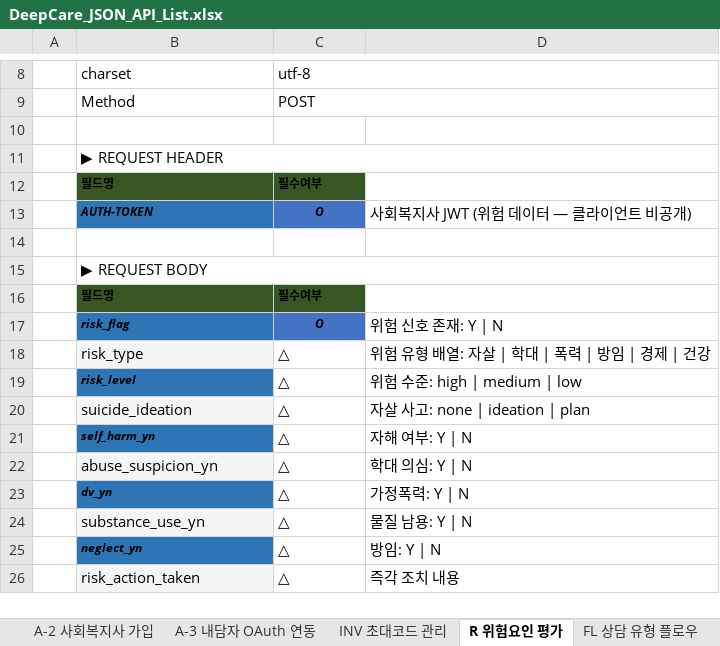
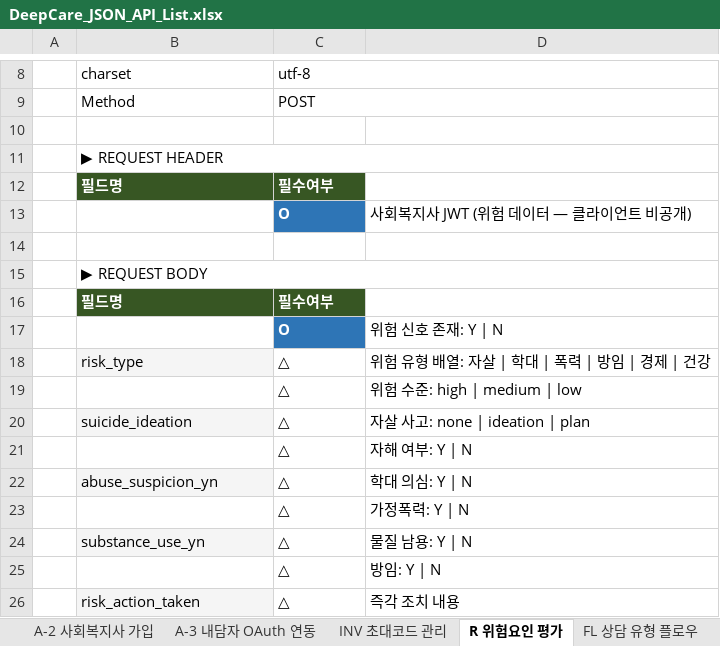
Before and after one commit to heerim0223/DeepCare, an Excel workbook: docs/DeepCare_JSON_API_List.xlsx, sheet R 위험요인 평가, drawn as a sheet; only a part is shown, gaps mark what is left out; values as stored, in another font and other column widths than the file's, no borders; the diff covers the shown part only; the diff names each change by its address in the sheet, - before the commit and + after, or states it on an @@ line.

```diff
--- a/docs/DeepCare_JSON_API_List.xlsx (sheet R 위험요인 평가)
+++ b/docs/DeepCare_JSON_API_List.xlsx (sheet R 위험요인 평가)
-B12:C13 text colour: black
+B12:C13 text colour: #FFFFFF, text size: larger
-B12:C12 italic: on
+B12:C12 italic: off
@@ B13 fill: #2E75B6 → none, alignment: left → center @@
@@ C13 alignment: center → left, italic: on → off @@
-B16:C17 text colour: black
+B16:C17 text colour: #FFFFFF, text size: larger
-B16:C16 italic: on
+B16:C16 italic: off
@@ B17 fill: #2E75B6 → none, alignment: left → center @@
@@ C17 alignment: center → left, italic: on → off @@
@@ B19 fill: #2E75B6 → none, text colour: black → #FFFFFF, text size: larger, alignment: left → center @@
@@ B21 fill: #2E75B6 → none, text colour: black → #FFFFFF, text size: larger, alignment: left → center @@
@@ B23 fill: #2E75B6 → none, text colour: black → #FFFFFF, text size: larger, alignment: left → center @@
@@ B25 fill: #2E75B6 → none, text colour: black → #FFFFFF, text size: larger, alignment: left → center @@
```
Also changed, not shown: cell formats elsewhere in this sheet, sheet API List, sheet FL 상담 유형 플로우, sheet BIO 생체 데이터, sheet A-3 내담자 OAuth 연동, sheet INV 초대코드 관리, sheet AI STT·구조화, 5 more sheets, 8 other files.
